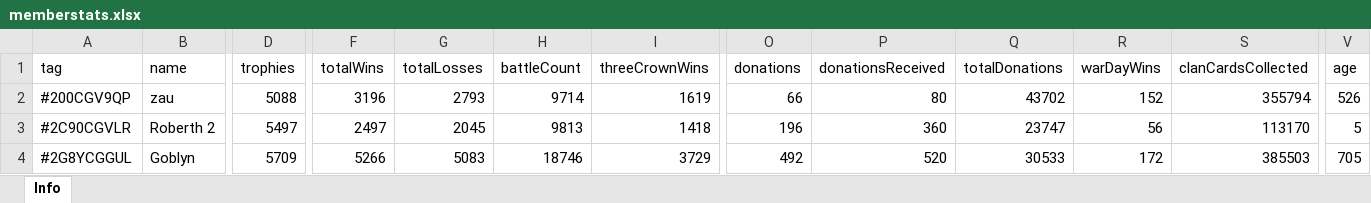
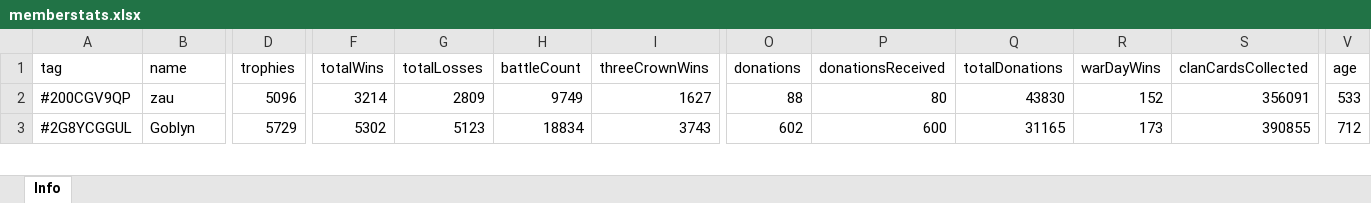
Before and after one commit to bascenso/alkateia, an Excel workbook: docs/data/memberstats.xlsx, sheet Info, drawn as a sheet; only a part is shown, gaps mark what is left out; values as stored, in another font and other column widths than the file's, no borders; removed rows and columns are numbered as before the commit, all else as after; rows hold the shown columns only; the diff covers the shown part only; the diff names each change by its address in the sheet, - before the commit and + after, or states it on an @@ line.

```diff
--- a/docs/data/memberstats.xlsx (sheet Info)
+++ b/docs/data/memberstats.xlsx (sheet Info)
-D2 (trophies): 5088
+D2 (trophies): 5096
-F2 (totalWins): 3196
+F2 (totalWins): 3214
-G2 (totalLosses): 2793
+G2 (totalLosses): 2809
-H2 (battleCount): 9714
+H2 (battleCount): 9749
-I2 (threeCrownWins): 1619
+I2 (threeCrownWins): 1627
-O2 (donations): 66
+O2 (donations): 88
-Q2 (totalDonations): 43702
+Q2 (totalDonations): 43830
-S2 (clanCardsCollected): 355794
+S2 (clanCardsCollected): 356091
-V2 (age): 526
+V2 (age): 533
-row 3: #2C90CGVLR | Roberth 2 | 5497 | 2497 | 2045 | 9813 | 1418 | 196 | 360 | 23747 | 56 | 113170 | 5
-D3 (trophies): 5709
+D3 (trophies): 5729
-F3 (totalWins): 5266
+F3 (totalWins): 5302
-G3 (totalLosses): 5083
+G3 (totalLosses): 5123
-H3 (battleCount): 18746
+H3 (battleCount): 18834
-I3 (threeCrownWins): 3729
+I3 (threeCrownWins): 3743
-O3 (donations): 492
+O3 (donations): 602
-P3 (donationsReceived): 520
+P3 (donationsReceived): 600
-Q3 (totalDonations): 30533
+Q3 (totalDonations): 31165
-R3 (warDayWins): 172
+R3 (warDayWins): 173
-S3 (clanCardsCollected): 385503
+S3 (clanCardsCollected): 390855
-V3 (age): 705
+V3 (age): 712
```
Also changed, not shown: 4 added rows, 5 removed rows and 478 edited cells elsewhere in this sheet, docs/data/warmap.xlsx, docs/data/warstats.xlsx, 11 other files.
